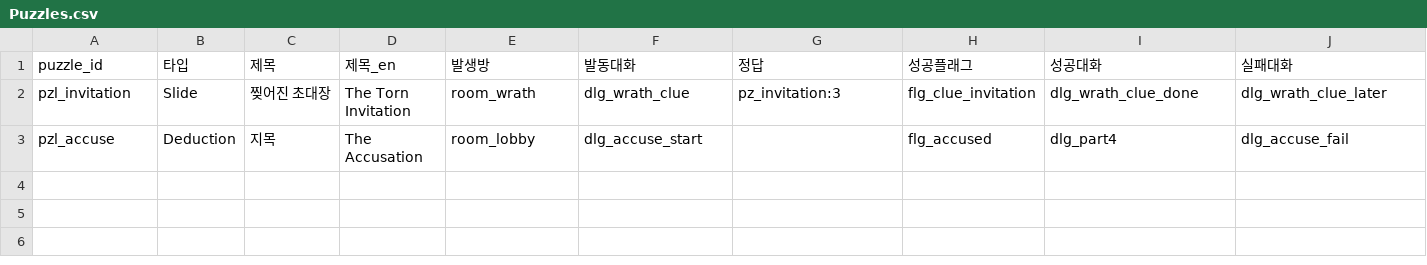
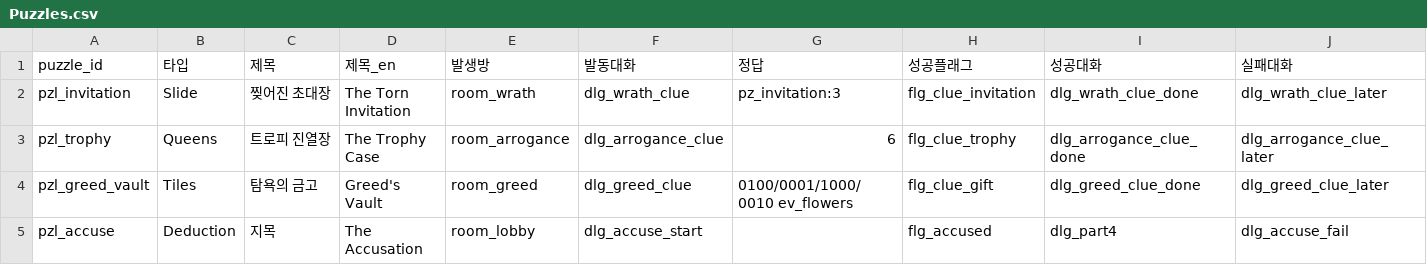
Before and after one commit to RIKKA7061/SevenDoctor_Real, a CSV file: Assets/_Project/Resources/Data/Puzzles.csv, drawn as a sheet; only a part is shown; rows hold the shown columns only; the diff names each change by its address in the sheet, - before the commit and + after, or states it on an @@ line.

```diff
--- a/Assets/_Project/Resources/Data/Puzzles.csv
+++ b/Assets/_Project/Resources/Data/Puzzles.csv
+row 3: pzl_trophy | Queens | 트로피 진열장 | The Trophy Case | room_arrogance | dlg_arrogance_clue | 6 | flg_clue_trophy | dlg_arrogance_clue_done | dlg_arrogance_clue_later
+row 4: pzl_greed_vault | Tiles | 탐욕의 금고 | Greed's Vault | room_greed | dlg_greed_clue | 0100/0001/1000/0010 ev_flowers | flg_clue_gift | dlg_greed_clue_done | dlg_greed_clue_later
```
Also changed, not shown: Assets/_Project/Resources/Data/Dialogues.csv, Assets/_Project/Resources/Data/Evidence.csv, 19 other files.
